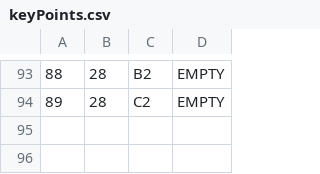
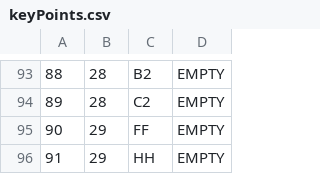
Before and after one commit to kovacevicanja/sims-grupa3-teamA, a CSV file: Resources/Data/keyPoints.csv, drawn as a sheet; only a part is shown, gaps mark what is left out; the diff names each change by its address in the sheet, - before the commit and + after, or states it on an @@ line.

```diff
--- a/Resources/Data/keyPoints.csv
+++ b/Resources/Data/keyPoints.csv
+row 95: 90 | 29 | FF | EMPTY
+row 96: 91 | 29 | HH | EMPTY
```
Also changed, not shown: Resources/Data/tourImages.csv, Resources/Data/tourReservations.csv, 21 other files.
